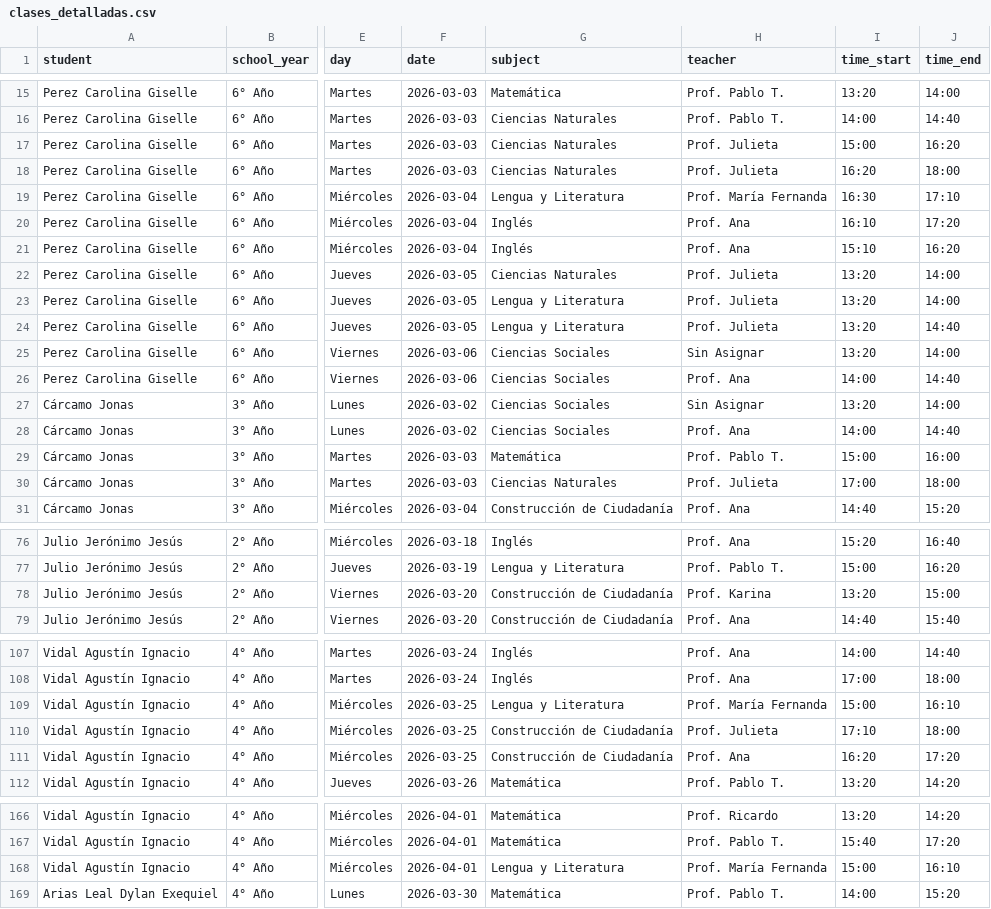
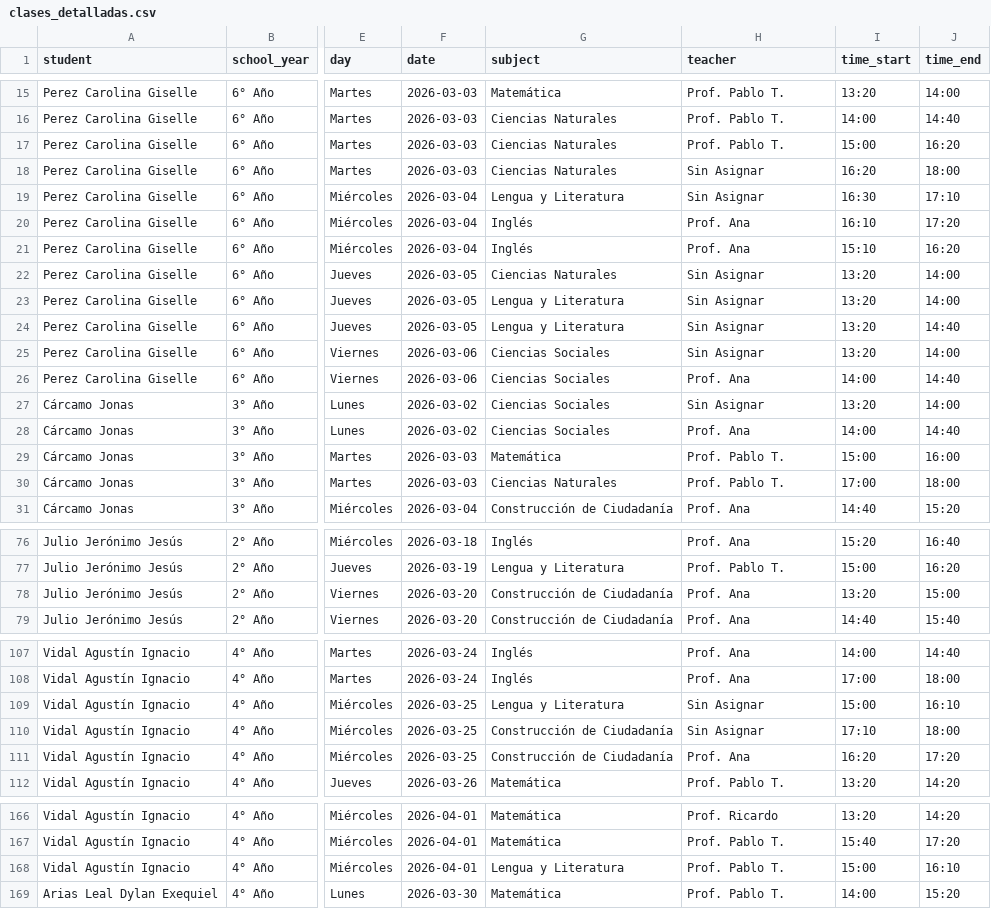
Before and after one commit to kernel7-oss/302dashboard, a CSV file: dashboard_data/clases_detalladas.csv, drawn as a sheet; only a part is shown, gaps mark what is left out; the diff covers the shown part only; the diff names each change by its address in the sheet, - before the commit and + after, or states it on an @@ line.

```diff
--- a/dashboard_data/clases_detalladas.csv
+++ b/dashboard_data/clases_detalladas.csv
-H17 (teacher): Prof. Julieta
+H17 (teacher): Prof. Pablo T.
-H18 (teacher): Prof. Julieta
+H18 (teacher): Sin Asignar
-H19 (teacher): Prof. María Fernanda
+H19 (teacher): Sin Asignar
-H22:H24 (teacher): Prof. Julieta
+H22:H24 (teacher): Sin Asignar
-H30 (teacher): Prof. Julieta
+H30 (teacher): Prof. Pablo T.
-H78 (teacher): Prof. Karina
+H78 (teacher): Prof. Ana
-H109 (teacher): Prof. María Fernanda
+H109 (teacher): Sin Asignar
-H110 (teacher): Prof. Julieta
+H110 (teacher): Sin Asignar
-H168 (teacher): Prof. María Fernanda
+H168 (teacher): Prof. Pablo T.
```
Also changed, not shown: 2 edited cells elsewhere in this file, 3 other files.
